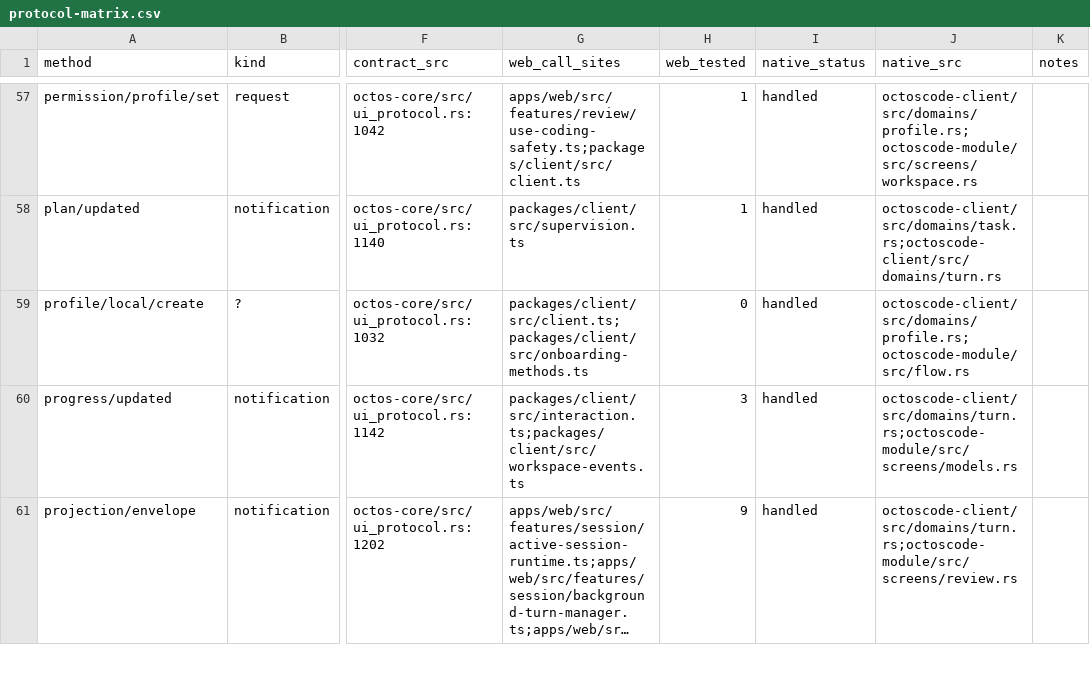
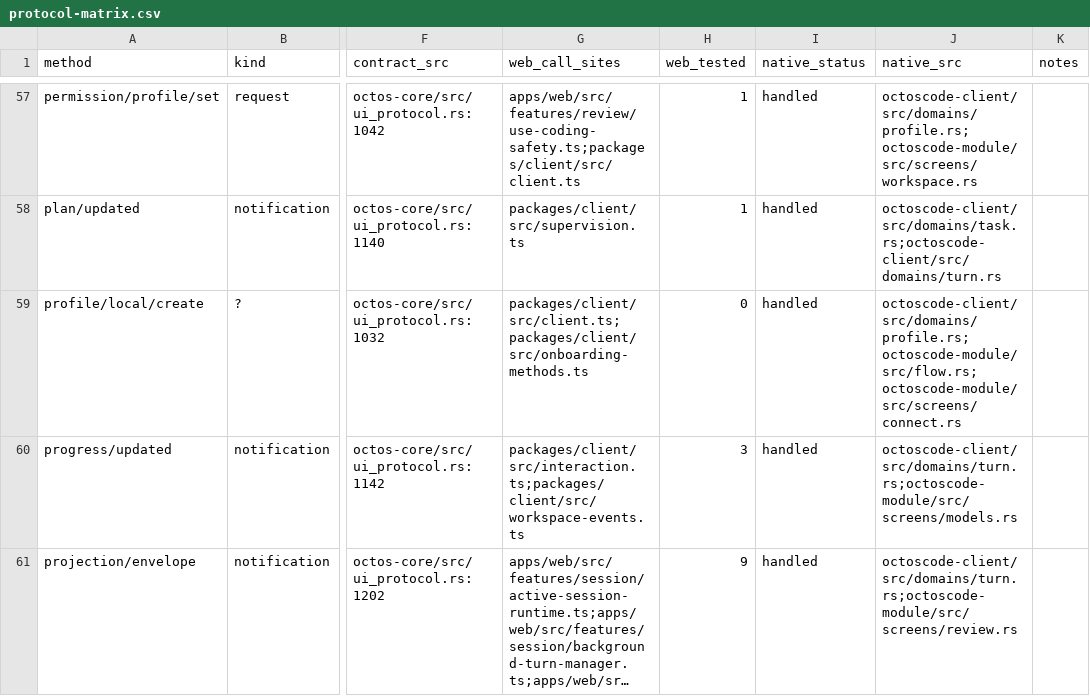
Before and after one commit to octos-org/octoscode-app, a CSV file: docs/protocol-matrix.csv, drawn as a sheet; only a part is shown, gaps mark what is left out; long unchanged cells end in …; the diff names each change by its address in the sheet, - before the commit and + after, or states it on an @@ line.

```diff
--- a/docs/protocol-matrix.csv
+++ b/docs/protocol-matrix.csv
-J59 (native_src): octoscode-client/src/domains/profile.rs;octoscode-module/src/flow.rs
+J59 (native_src): octoscode-client/src/domains/profile.rs;octoscode-module/src/flow.rs;octoscode-module/src/screens/connect.rs
```
Also changed, not shown: docs/parity-matrix.csv, docs/parity/g-composer.csv, 4 other files.
